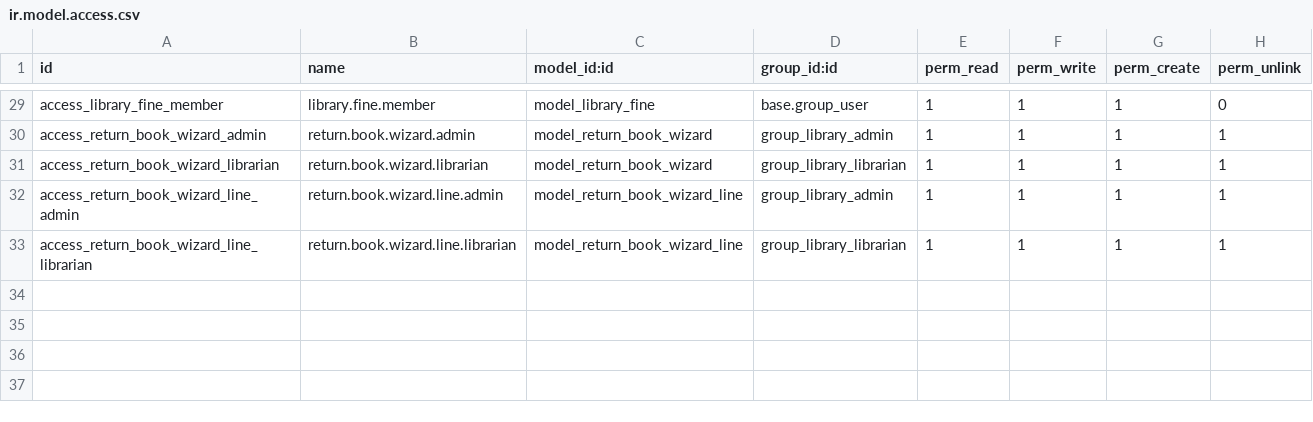
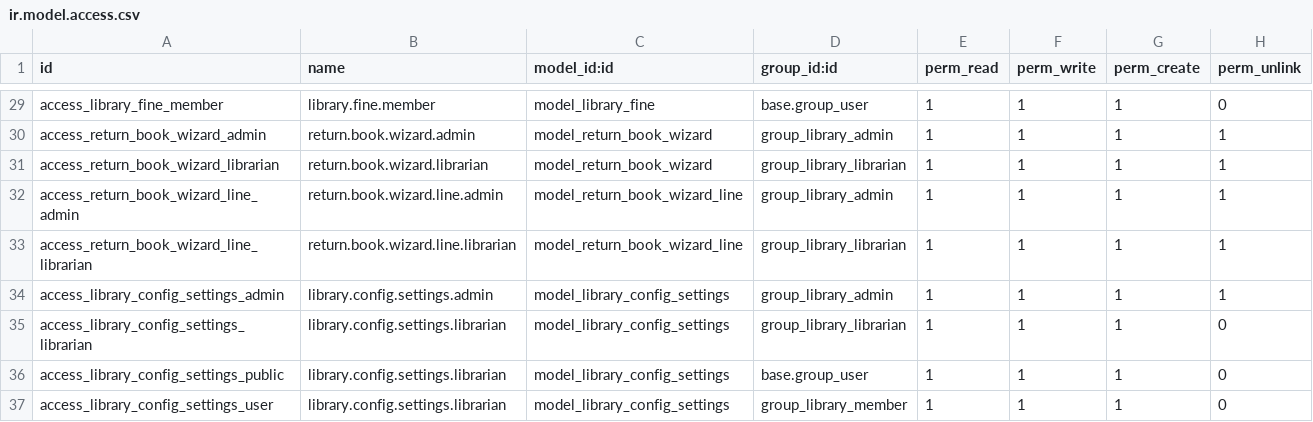
Before and after one commit to madhusudanraymilton/odoo, a CSV file: 18/library_management/security/ir.model.access.csv, drawn as a sheet; only a part is shown, gaps mark what is left out; the diff names each change by its address in the sheet, - before the commit and + after, or states it on an @@ line.

Commit message:
update library management

```diff
--- a/18/library_management/security/ir.model.access.csv
+++ b/18/library_management/security/ir.model.access.csv
+row 34: access_library_config_settings_admin | library.config.settings.admin | model_library_config_settings | group_library_admin | 1 | 1 | 1 | 1
+row 35: access_library_config_settings_librarian | library.config.settings.librarian | model_library_config_settings | group_library_librarian | 1 | 1 | 1 | 0
+row 36: access_library_config_settings_public | library.config.settings.librarian | model_library_config_settings | base.group_user | 1 | 1 | 1 | 0
+row 37: access_library_config_settings_user | library.config.settings.librarian | model_library_config_settings | group_library_member | 1 | 1 | 1 | 0
```
Also changed, not shown: 11 other files.
